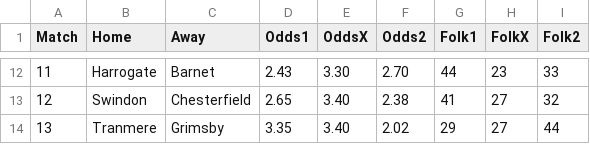
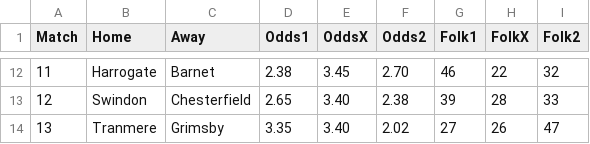
Before and after one commit to JulleFibonacci/stryktipsdata-csv, a CSV file: stryktips.csv, drawn as a sheet; only a part is shown, gaps mark what is left out; the diff covers the shown part only; the diff names each change by its address in the sheet, - before the commit and + after, or states it on an @@ line.

```diff
--- a/stryktips.csv
+++ b/stryktips.csv
-D12 (Odds1): 2.43
+D12 (Odds1): 2.38
-E12 (OddsX): 3.30
+E12 (OddsX): 3.45
-G12 (Folk1): 44
+G12 (Folk1): 46
-H12 (FolkX): 23
+H12 (FolkX): 22
-I12 (Folk2): 33
+I12 (Folk2): 32
-G13 (Folk1): 41
+G13 (Folk1): 39
-H13 (FolkX): 27
+H13 (FolkX): 28
-I13 (Folk2): 32
+I13 (Folk2): 33
-G14 (Folk1): 29
+G14 (Folk1): 27
-H14 (FolkX): 27
+H14 (FolkX): 26
-I14 (Folk2): 44
+I14 (Folk2): 47
```
Also changed, not shown: 32 edited cells elsewhere in this file.
